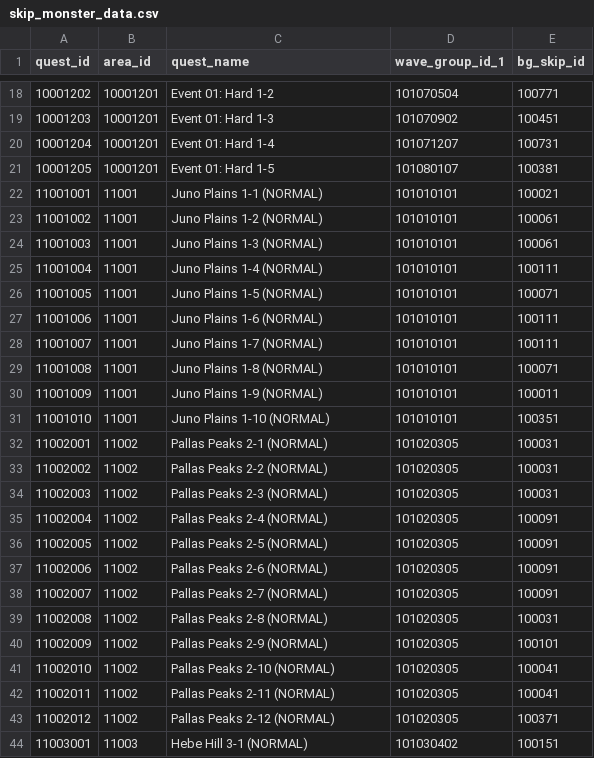
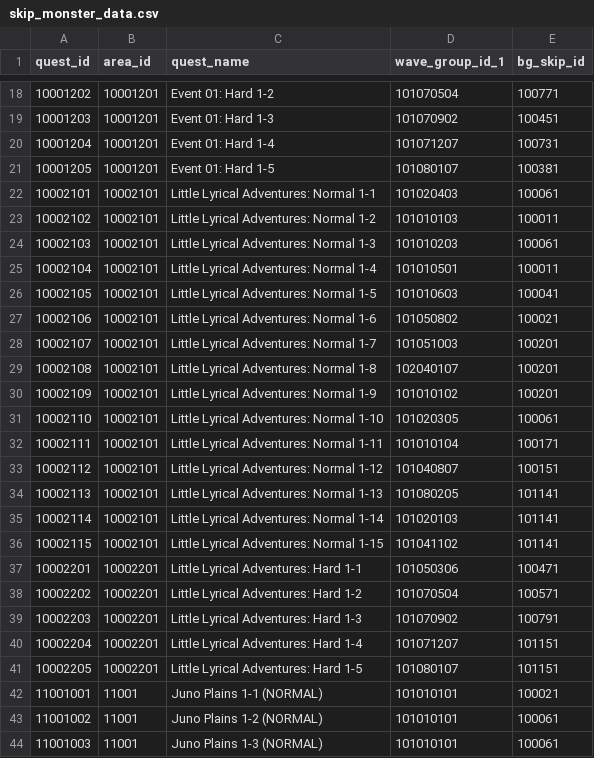
Before and after one commit to KariArisu/Priconne-GL-Data, a CSV file: skip_monster_data.csv, drawn as a sheet; only a part is shown, gaps mark what is left out; the shorter side is filled out with more unchanged rows; the diff names each change by its address in the sheet, - before the commit and + after, or states it on an @@ line.

```diff
--- a/skip_monster_data.csv
+++ b/skip_monster_data.csv
+row 22: 10002101 | 10002101 | Little Lyrical Adventures: Normal 1-1 | 101020403 | 100061
+row 23: 10002102 | 10002101 | Little Lyrical Adventures: Normal 1-2 | 101010103 | 100011
+row 24: 10002103 | 10002101 | Little Lyrical Adventures: Normal 1-3 | 101010203 | 100061
+row 25: 10002104 | 10002101 | Little Lyrical Adventures: Normal 1-4 | 101010501 | 100011
+row 26: 10002105 | 10002101 | Little Lyrical Adventures: Normal 1-5 | 101010603 | 100041
+row 27: 10002106 | 10002101 | Little Lyrical Adventures: Normal 1-6 | 101050802 | 100021
+row 28: 10002107 | 10002101 | Little Lyrical Adventures: Normal 1-7 | 101051003 | 100201
+row 29: 10002108 | 10002101 | Little Lyrical Adventures: Normal 1-8 | 102040107 | 100201
+row 30: 10002109 | 10002101 | Little Lyrical Adventures: Normal 1-9 | 101010102 | 100201
+row 31: 10002110 | 10002101 | Little Lyrical Adventures: Normal 1-10 | 101020305 | 100061
+row 32: 10002111 | 10002101 | Little Lyrical Adventures: Normal 1-11 | 101010104 | 100171
+row 33: 10002112 | 10002101 | Little Lyrical Adventures: Normal 1-12 | 101040807 | 100151
+row 34: 10002113 | 10002101 | Little Lyrical Adventures: Normal 1-13 | 101080205 | 101141
+row 35: 10002114 | 10002101 | Little Lyrical Adventures: Normal 1-14 | 101020103 | 101141
+row 36: 10002115 | 10002101 | Little Lyrical Adventures: Normal 1-15 | 101041102 | 101141
+row 37: 10002201 | 10002201 | Little Lyrical Adventures: Hard 1-1 | 101050306 | 100471
+row 38: 10002202 | 10002201 | Little Lyrical Adventures: Hard 1-2 | 101070504 | 100571
+row 39: 10002203 | 10002201 | Little Lyrical Adventures: Hard 1-3 | 101070902 | 100791
+row 40: 10002204 | 10002201 | Little Lyrical Adventures: Hard 1-4 | 101071207 | 101151
+row 41: 10002205 | 10002201 | Little Lyrical Adventures: Hard 1-5 | 101080107 | 101151
```
Also changed, not shown: event_navi_comment.csv, hatsune_quest.csv, 49 other files.
